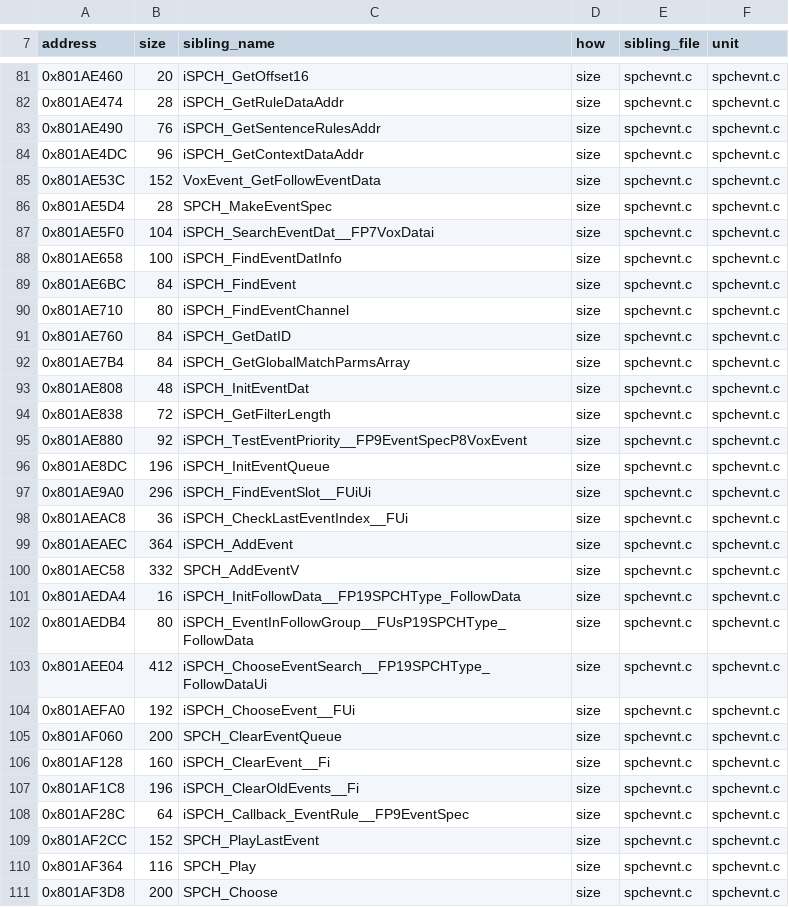
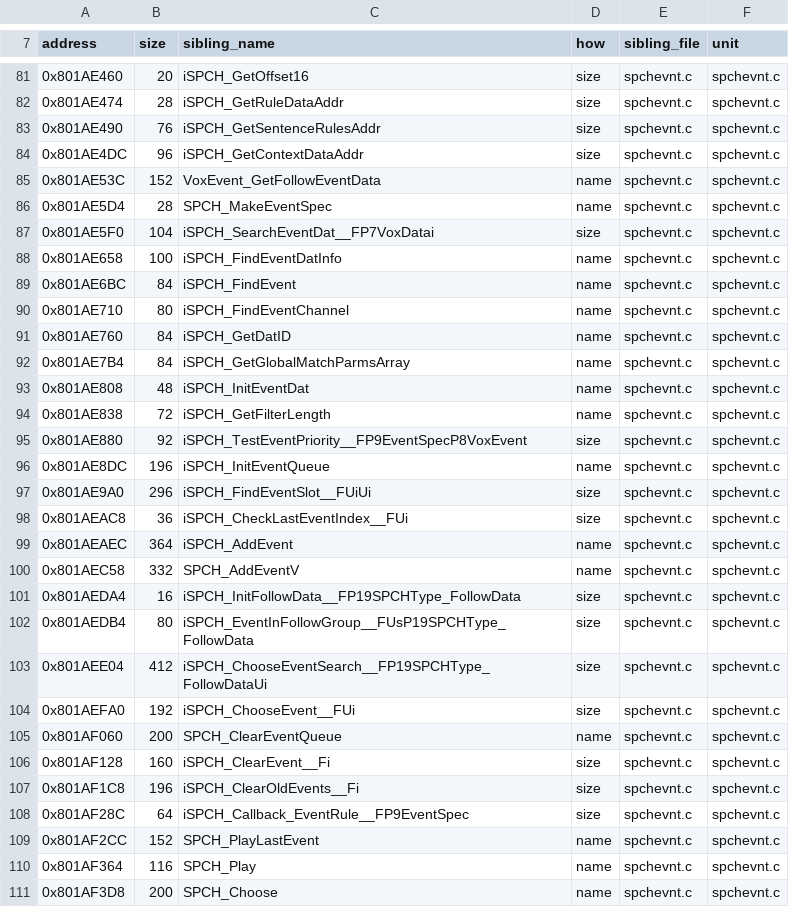
Before and after one commit to Tokaroy/nflstreet2, a TSV file: config/GN7E69-rev0/boundaries/names.tsv, drawn as a sheet; only a part is shown, gaps mark what is left out; the diff covers the shown part only.

```diff
--- a/config/GN7E69-rev0/boundaries/names.tsv
+++ b/config/GN7E69-rev0/boundaries/names.tsv
@@ -84,18 +84,18 @@ address	size	sibling_name	how	sibling_file	unit
 0x801AE4DC	96	iSPCH_GetContextDataAddr	size	spchevnt.c	spchevnt.c
-0x801AE53C	152	VoxEvent_GetFollowEventData	size	spchevnt.c	spchevnt.c
-0x801AE5D4	28	SPCH_MakeEventSpec	size	spchevnt.c	spchevnt.c
+0x801AE53C	152	VoxEvent_GetFollowEventData	name	spchevnt.c	spchevnt.c
+0x801AE5D4	28	SPCH_MakeEventSpec	name	spchevnt.c	spchevnt.c
 0x801AE5F0	104	iSPCH_SearchEventDat__FP7VoxDatai	size	spchevnt.c	spchevnt.c
-0x801AE658	100	iSPCH_FindEventDatInfo	size	spchevnt.c	spchevnt.c
-0x801AE6BC	84	iSPCH_FindEvent	size	spchevnt.c	spchevnt.c
-0x801AE710	80	iSPCH_FindEventChannel	size	spchevnt.c	spchevnt.c
-0x801AE760	84	iSPCH_GetDatID	size	spchevnt.c	spchevnt.c
-0x801AE7B4	84	iSPCH_GetGlobalMatchParmsArray	size	spchevnt.c	spchevnt.c
-0x801AE808	48	iSPCH_InitEventDat	size	spchevnt.c	spchevnt.c
-0x801AE838	72	iSPCH_GetFilterLength	size	spchevnt.c	spchevnt.c
+0x801AE658	100	iSPCH_FindEventDatInfo	name	spchevnt.c	spchevnt.c
+0x801AE6BC	84	iSPCH_FindEvent	name	spchevnt.c	spchevnt.c
+0x801AE710	80	iSPCH_FindEventChannel	name	spchevnt.c	spchevnt.c
+0x801AE760	84	iSPCH_GetDatID	name	spchevnt.c	spchevnt.c
+0x801AE7B4	84	iSPCH_GetGlobalMatchParmsArray	name	spchevnt.c	spchevnt.c
+0x801AE808	48	iSPCH_InitEventDat	name	spchevnt.c	spchevnt.c
+0x801AE838	72	iSPCH_GetFilterLength	name	spchevnt.c	spchevnt.c
 0x801AE880	92	iSPCH_TestEventPriority__FP9EventSpecP8VoxEvent	size	spchevnt.c	spchevnt.c
-0x801AE8DC	196	iSPCH_InitEventQueue	size	spchevnt.c	spchevnt.c
+0x801AE8DC	196	iSPCH_InitEventQueue	name	spchevnt.c	spchevnt.c
 0x801AE9A0	296	iSPCH_FindEventSlot__FUiUi	size	spchevnt.c	spchevnt.c
 0x801AEAC8	36	iSPCH_CheckLastEventIndex__FUi	size	spchevnt.c	spchevnt.c
-0x801AEAEC	364	iSPCH_AddEvent	size	spchevnt.c	spchevnt.c
-0x801AEC58	332	SPCH_AddEventV	size	spchevnt.c	spchevnt.c
+0x801AEAEC	364	iSPCH_AddEvent	name	spchevnt.c	spchevnt.c
+0x801AEC58	332	SPCH_AddEventV	name	spchevnt.c	spchevnt.c
 0x801AEDA4	16	iSPCH_InitFollowData__FP19SPCHType_FollowData	size	spchevnt.c	spchevnt.c
@@ -104,3 +104,3 @@ address	size	sibling_name	how	sibling_file	unit
 0x801AEFA0	192	iSPCH_ChooseEvent__FUi	size	spchevnt.c	spchevnt.c
-0x801AF060	200	SPCH_ClearEventQueue	size	spchevnt.c	spchevnt.c
+0x801AF060	200	SPCH_ClearEventQueue	name	spchevnt.c	spchevnt.c
 0x801AF128	160	iSPCH_ClearEvent__Fi	size	spchevnt.c	spchevnt.c
@@ -108,4 +108,4 @@ address	size	sibling_name	how	sibling_file	unit
 0x801AF28C	64	iSPCH_Callback_EventRule__FP9EventSpec	size	spchevnt.c	spchevnt.c
-0x801AF2CC	152	SPCH_PlayLastEvent	size	spchevnt.c	spchevnt.c
-0x801AF364	116	SPCH_Play	size	spchevnt.c	spchevnt.c
-0x801AF3D8	200	SPCH_Choose	size	spchevnt.c	spchevnt.c
+0x801AF2CC	152	SPCH_PlayLastEvent	name	spchevnt.c	spchevnt.c
+0x801AF364	116	SPCH_Play	name	spchevnt.c	spchevnt.c
+0x801AF3D8	200	SPCH_Choose	name	spchevnt.c	spchevnt.c
```
Also changed, not shown: 10 edited cells elsewhere in this file, config/GN7E69-rev0/boundaries/units.tsv, 27 other files.
